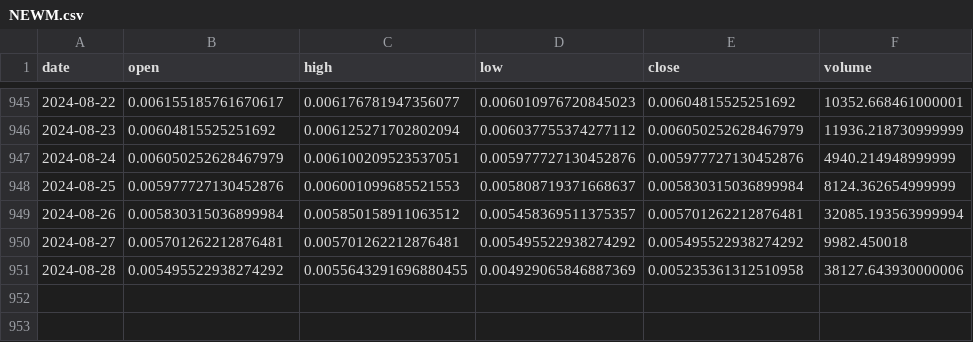
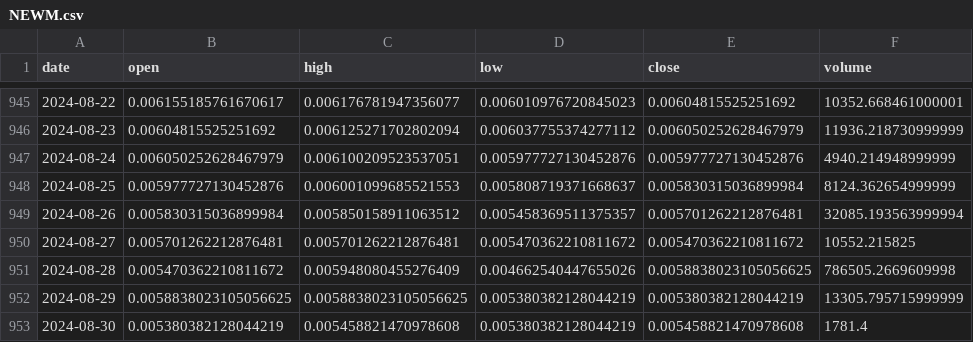
Before and after one commit to Sapient-Predictive-Analytics/dataportal, a CSV file: tokens/NEWM.csv, drawn as a sheet; only a part is shown, gaps mark what is left out.

Commit message:
Add files via upload

```diff
--- a/tokens/NEWM.csv
+++ b/tokens/NEWM.csv
@@ -949,3 +949,5 @@ date,open,high,low,close,volume
 2024-08-26,0.005830315036899984,0.005850158911063512,0.005458369511375357,0.005701262212876481,32085.193563999994
-2024-08-27,0.005701262212876481,0.005701262212876481,0.005495522938274292,0.005495522938274292,9982.450018
-2024-08-28,0.005495522938274292,0.0055643291696880455,0.004929065846887369,0.005235361312510958,38127.643930000006
+2024-08-27,0.005701262212876481,0.005701262212876481,0.005470362210811672,0.005470362210811672,10552.215825
+2024-08-28,0.005470362210811672,0.005948080455276409,0.004662540447655026,0.0058838023105056625,786505.2669609998
+2024-08-29,0.0058838023105056625,0.0058838023105056625,0.005380382128044219,0.005380382128044219,13305.795715999999
+2024-08-30,0.005380382128044219,0.005458821470978608,0.005380382128044219,0.005458821470978608,1781.4
```
